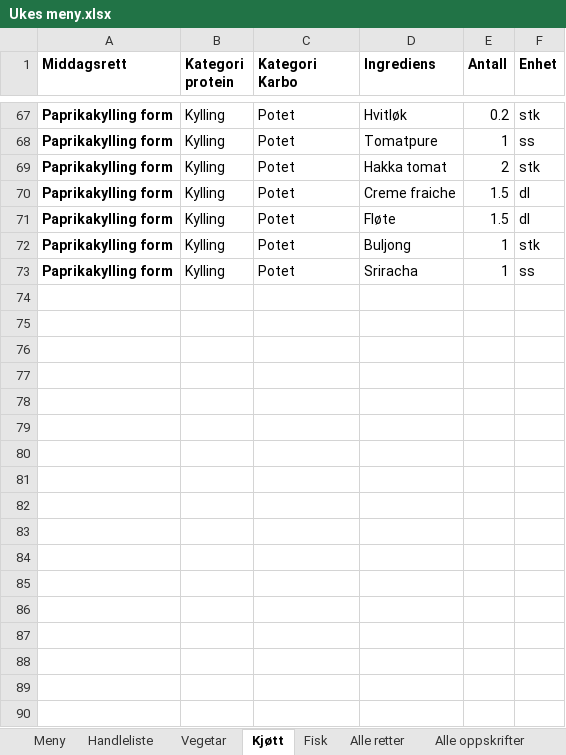
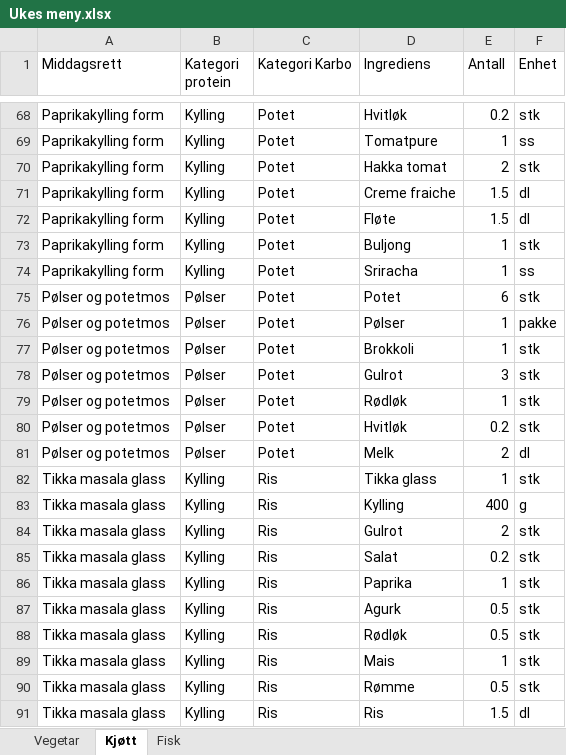
Before and after one commit to Larver-prog/Ukeshandling, an Excel workbook: Data/Ukes meny.xlsx, sheet Kjøtt, drawn as a sheet; only a part is shown, gaps mark what is left out; values as stored, in another font and other column widths than the file's, no borders; table styles not drawn; addresses are those after the commit; the diff covers the shown part only; the diff names each change by its address in the sheet, - before the commit and + after, or states it on an @@ line.

```diff
--- a/Data/Ukes meny.xlsx (sheet Kjøtt)
+++ b/Data/Ukes meny.xlsx (sheet Kjøtt)
-sheet tab: Meny
-sheet tab: Handleliste
-sheet tab: Alle retter
-sheet tab: Alle oppskrifter
-A1:F1 bold: on
+A1:F1 bold: off
-A68:A74 bold: on
+A68:A74 bold: off
+row 75: Pølser og potetmos | Pølser | Potet | Potet | 6 | stk
+row 76: Pølser og potetmos | Pølser | Potet | Pølser | 1 | pakke
+row 77: Pølser og potetmos | Pølser | Potet | Brokkoli | 1 | stk
+row 78: Pølser og potetmos | Pølser | Potet | Gulrot | 3 | stk
+row 79: Pølser og potetmos | Pølser | Potet | Rødløk | 1 | stk
+row 80: Pølser og potetmos | Pølser | Potet | Hvitløk | 0.2 | stk
+row 81: Pølser og potetmos | Pølser | Potet | Melk | 2 | dl
+row 82: Tikka masala glass | Kylling | Ris | Tikka glass | 1 | stk
+row 83: Tikka masala glass | Kylling | Ris | Kylling | 400 | g
+row 84: Tikka masala glass | Kylling | Ris | Gulrot | 2 | stk
+row 85: Tikka masala glass | Kylling | Ris | Salat | 0.2 | stk
+row 86: Tikka masala glass | Kylling | Ris | Paprika | 1 | stk
+row 87: Tikka masala glass | Kylling | Ris | Agurk | 0.5 | stk
+row 88: Tikka masala glass | Kylling | Ris | Rødløk | 0.5 | stk
+row 89: Tikka masala glass | Kylling | Ris | Mais | 1 | stk
+row 90: Tikka masala glass | Kylling | Ris | Rømme | 0.5 | stk
+row 91: Tikka masala glass | Kylling | Ris | Ris | 1.5 | dl
```
Also changed, not shown: 1 added row and cell formats elsewhere in this sheet, sheet Vegetar, sheet Fisk, 2 other files.
